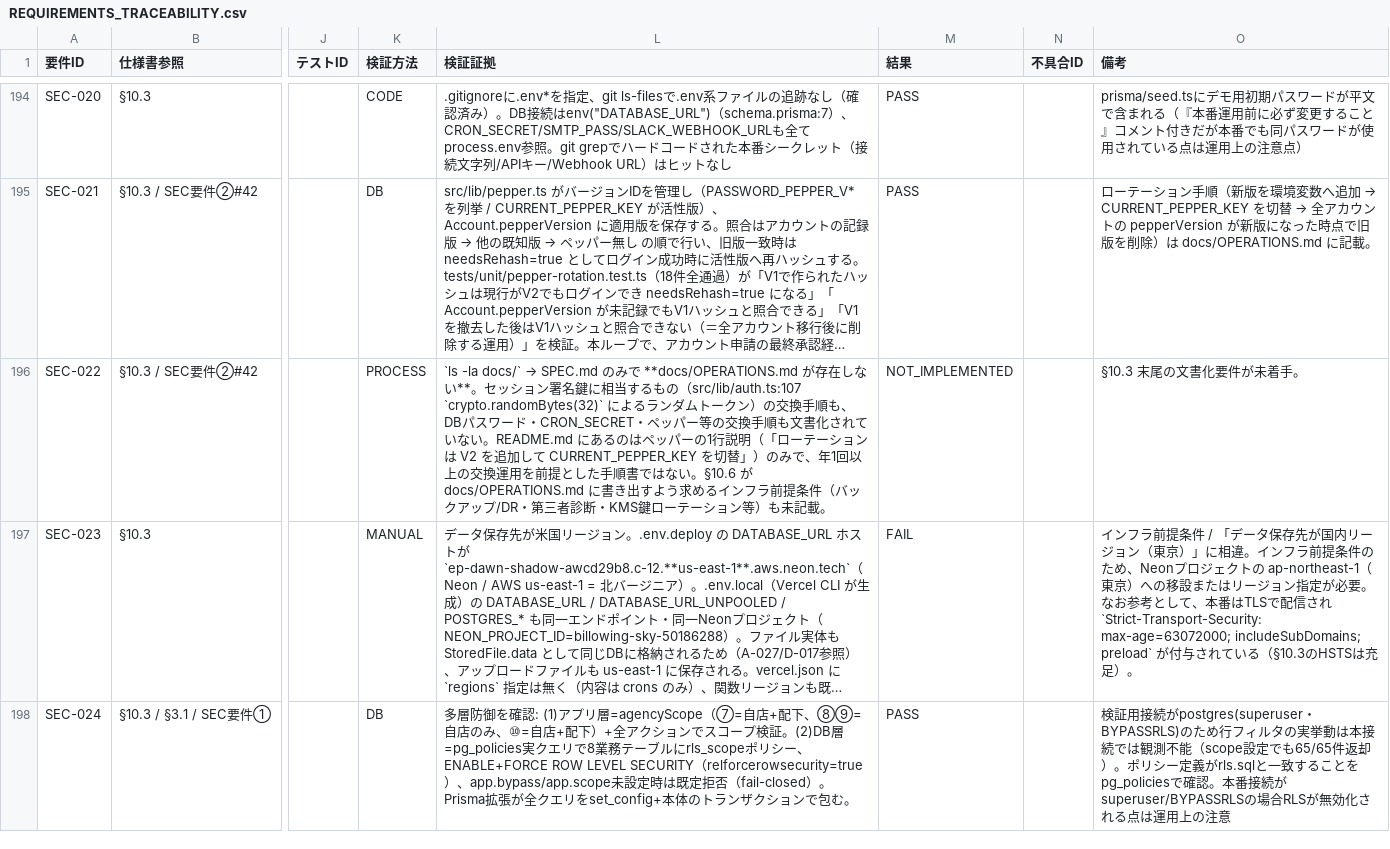
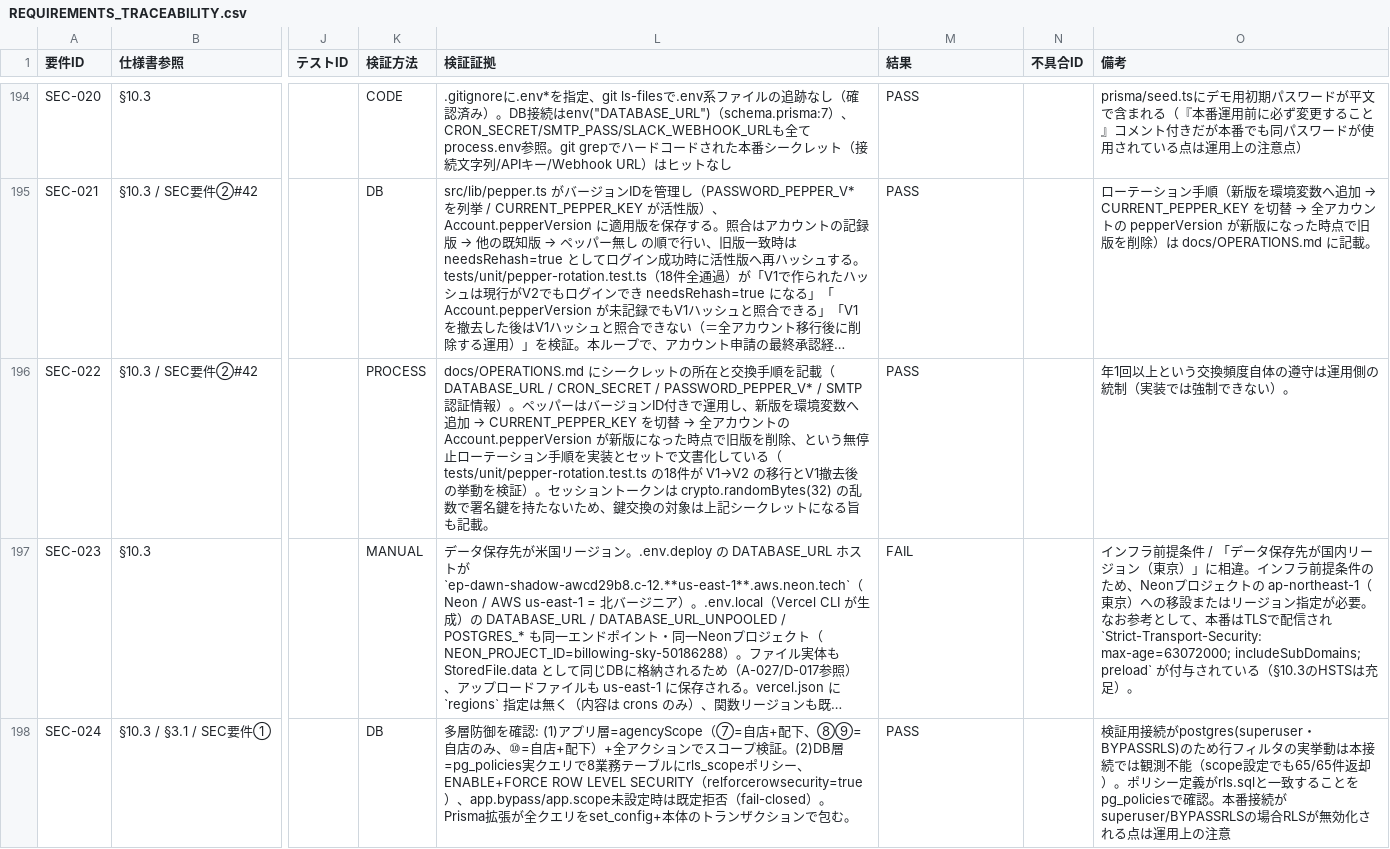
Before and after one commit to kotakase2022-jpg/airis, a CSV file: qa/REQUIREMENTS_TRACEABILITY.csv, drawn as a sheet; only a part is shown, gaps mark what is left out; long unchanged cells end in …; the diff covers the shown part only; the diff names each change by its address in the sheet, - before the commit and + after, or states it on an @@ line.

```diff
--- a/qa/REQUIREMENTS_TRACEABILITY.csv
+++ b/qa/REQUIREMENTS_TRACEABILITY.csv
@@ L196 (検証証拠): `ls -la docs/` → SPEC.md のみで **docs/OPERATIONS.md が存在しない**。セッション署名鍵に相当するもの（src/lib/auth.ts:107 `crypto.randomBytes(32)` によるランダムトークン）の交換手順も、DBパスワード・CRON_SECRET・ペッパー等の交換手順も文書化されていない。README.md にあるのはペッパーの1行説明（「ローテーションは V2 を追加して CURRENT_PEPPER_KEY を切替」）のみで、年1回以上の交換運用を前提とした手順書ではない。§10.6 が docs/OPERATIONS.md に書き出すよう求めるインフラ前提条件（バックアップ/DR・第三者診断・KMS鍵ローテーション等）も未記載。 → docs/OPERATIONS.md にシークレットの所在と交換手順を記載（DATABASE_URL / CRON_SECRET / PASSWORD_PEPPER_V* / SMTP 認証情報）。ペッパーはバージョンID付きで運用し、新版を環境変数へ追加 → CURRENT_PEPPER_KEY を切替 → 全アカウントの Account.pepperVersion が新版になった時点で旧版を削除、という無停止ローテーション手順を実装とセットで文書化している（tests/unit/pepper-rotation.test.ts の18件が V1→V2 の移行とV1撤去後の挙動を検証）。セッショントークンは crypto.randomBytes(32) の乱数で署名鍵を持たないため、鍵交換の対象は上記シークレットになる旨も記載。 @@
-M196 (結果): NOT_IMPLEMENTED
+M196 (結果): PASS
-O196 (備考): §10.3 末尾の文書化要件が未着手。
+O196 (備考): 年1回以上という交換頻度自体の遵守は運用側の統制（実装では強制できない）。
```
Also changed, not shown: 15 edited cells elsewhere in this file, 2 other files.
